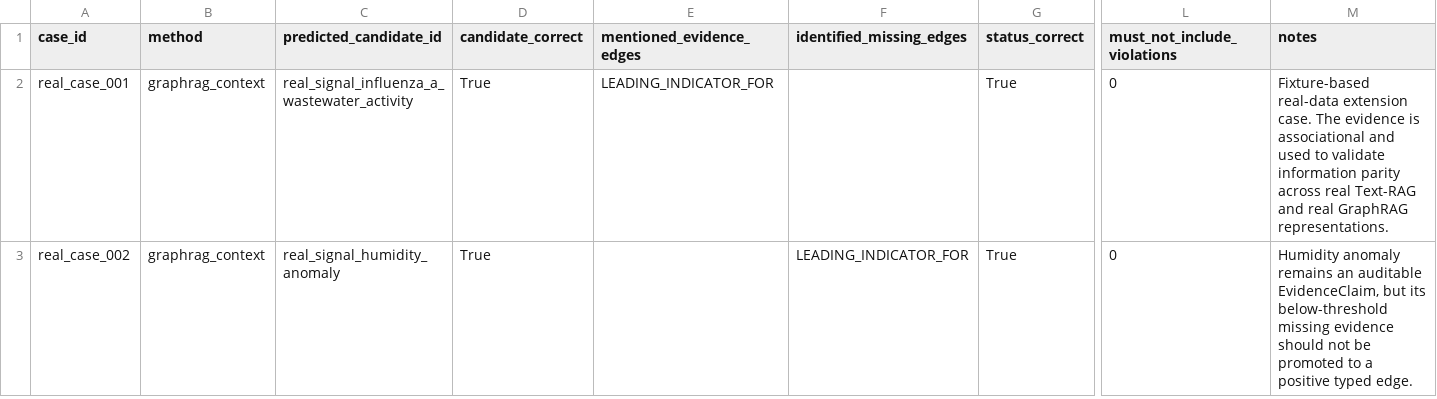
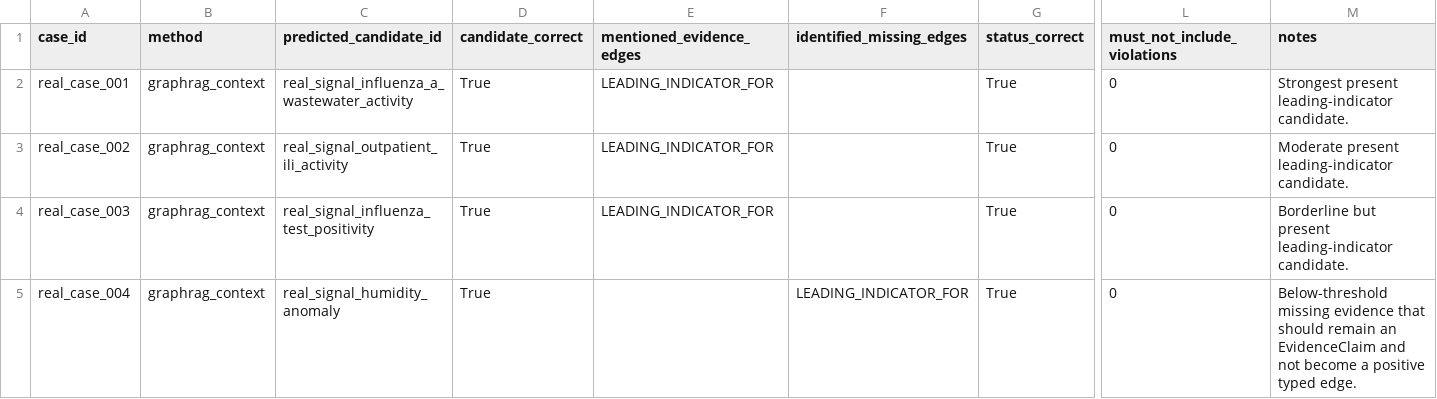
Before and after one commit to ChanduBlaze/Failure-Conditioned-GraphRAG-Prototype-for-EpiGraph, a CSV file: evals/results_real/real_graphrag_context_results.csv, drawn as a sheet; only a part is shown, gaps mark what is left out; rows hold the shown columns only; the diff names each change by its address in the sheet, - before the commit and + after, or states it on an @@ line.

Commit message:
results: update real-data eval for four candidates

```diff
--- a/evals/results_real/real_graphrag_context_results.csv
+++ b/evals/results_real/real_graphrag_context_results.csv
-M2 (notes): Fixture-based real-data extension case. The evidence is associational and used to validate information parity across real Text-RAG and real GraphRAG representations.
+M2 (notes): Strongest present leading-indicator candidate.
-C3 (predicted_candidate_id): real_signal_humidity_anomaly
+C3 (predicted_candidate_id): real_signal_outpatient_ili_activity
-E3 (mentioned_evidence_edges): (empty)
+E3 (mentioned_evidence_edges): LEADING_INDICATOR_FOR
-F3 (identified_missing_edges): LEADING_INDICATOR_FOR
+F3 (identified_missing_edges): (empty)
-M3 (notes): Humidity anomaly remains an auditable EvidenceClaim, but its below-threshold missing evidence should not be promoted to a positive typed edge.
+M3 (notes): Moderate present leading-indicator candidate.
+row 4: real_case_003 | graphrag_context | real_signal_influenza_test_positivity | True | LEADING_INDICATOR_FOR |  | True | 0 | Borderline but present leading-indicator candidate.
+row 5: real_case_004 | graphrag_context | real_signal_humidity_anomaly | True |  | LEADING_INDICATOR_FOR | True | 0 | Below-threshold missing evidence that should remain an EvidenceClaim and not become a positive typed edge.
```
Also changed, not shown: evals/results_real/real_summary.csv, evals/results_real/real_text_rag_results.csv.
